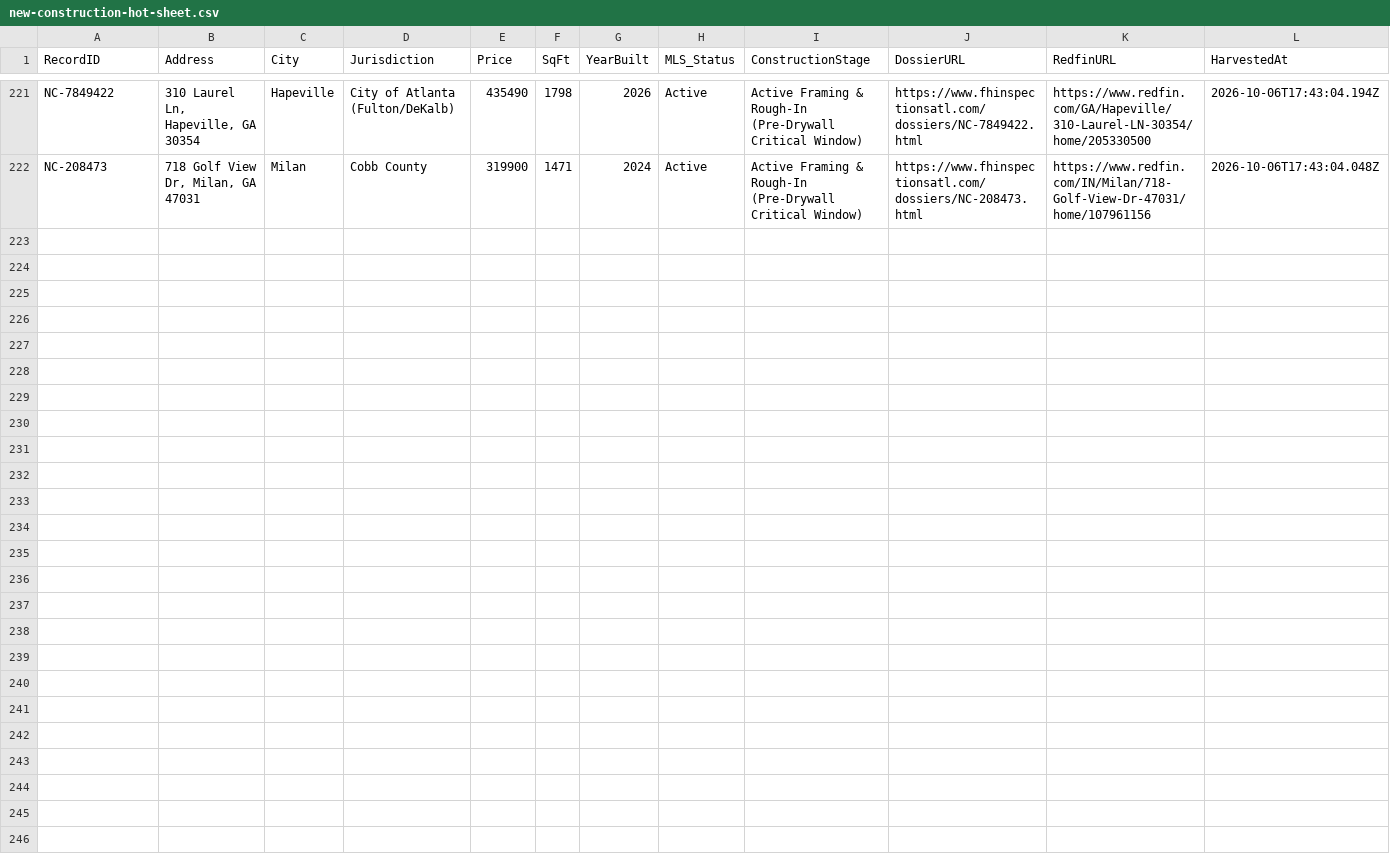
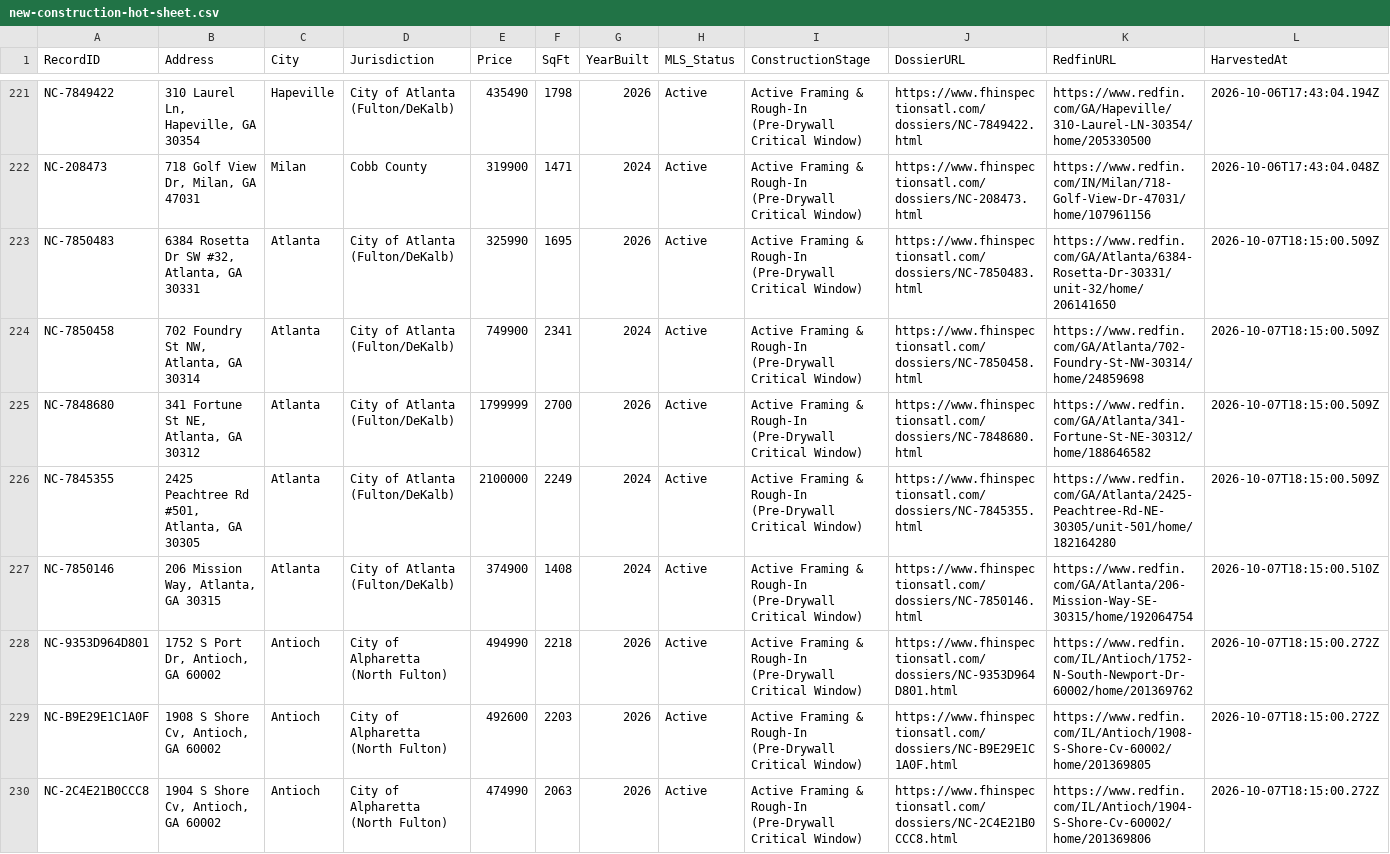
Before and after one commit to Foresightcmi/foresight-websitev2, a CSV file: data/new-construction-hot-sheet.csv, drawn as a sheet; only a part is shown, gaps mark what is left out.

Commit message:
chore(radar): automated metro atlanta new construction harvest and dossiers [skip ci]

```diff
--- a/data/new-construction-hot-sheet.csv
+++ b/data/new-construction-hot-sheet.csv
@@ -222 +222,9 @@ RecordID,Address,City,Jurisdiction,Price,SqFt,YearBuilt,MLS_Status,ConstructionS
 "NC-208473","718 Golf View Dr, Milan, GA 47031","Milan","Cobb County",319900,1471,2024,"Active","Active Framing & Rough-In (Pre-Drywall Critical Window)","https://www.fhinspectionsatl.com/dossiers/NC-208473.html","https://www.redfin.com/IN/Milan/718-Golf-View-Dr-47031/home/107961156","2026-10-06T17:43:04.048Z"
+"NC-7850483","6384 Rosetta Dr SW #32, Atlanta, GA 30331","Atlanta","City of Atlanta (Fulton/DeKalb)",325990,1695,2026,"Active","Active Framing & Rough-In (Pre-Drywall Critical Window)","https://www.fhinspectionsatl.com/dossiers/NC-7850483.html","https://www.redfin.com/GA/Atlanta/6384-Rosetta-Dr-30331/unit-32/home/206141650","2026-10-07T18:15:00.509Z"
+"NC-7850458","702 Foundry St NW, Atlanta, GA 30314","Atlanta","City of Atlanta (Fulton/DeKalb)",749900,2341,2024,"Active","Active Framing & Rough-In (Pre-Drywall Critical Window)","https://www.fhinspectionsatl.com/dossiers/NC-7850458.html","https://www.redfin.com/GA/Atlanta/702-Foundry-St-NW-30314/home/24859698","2026-10-07T18:15:00.509Z"
+"NC-7848680","341 Fortune St NE, Atlanta, GA 30312","Atlanta","City of Atlanta (Fulton/DeKalb)",1799999,2700,2026,"Active","Active Framing & Rough-In (Pre-Drywall Critical Window)","https://www.fhinspectionsatl.com/dossiers/NC-7848680.html","https://www.redfin.com/GA/Atlanta/341-Fortune-St-NE-30312/home/188646582","2026-10-07T18:15:00.509Z"
+"NC-7845355","2425 Peachtree Rd #501, Atlanta, GA 30305","Atlanta","City of Atlanta (Fulton/DeKalb)",2100000,2249,2024,"Active","Active Framing & Rough-In (Pre-Drywall Critical Window)","https://www.fhinspectionsatl.com/dossiers/NC-7845355.html","https://www.redfin.com/GA/Atlanta/2425-Peachtree-Rd-NE-30305/unit-501/home/182164280","2026-10-07T18:15:00.509Z"
+"NC-7850146","206 Mission Way, Atlanta, GA 30315","Atlanta","City of Atlanta (Fulton/DeKalb)",374900,1408,2024,"Active","Active Framing & Rough-In (Pre-Drywall Critical Window)","https://www.fhinspectionsatl.com/dossiers/NC-7850146.html","https://www.redfin.com/GA/Atlanta/206-Mission-Way-SE-30315/home/192064754","2026-10-07T18:15:00.510Z"
+"NC-9353D964D801","1752 S Port Dr, Antioch, GA 60002","Antioch","City of Alpharetta (North Fulton)",494990,2218,2026,"Active","Active Framing & Rough-In (Pre-Drywall Critical Window)","https://www.fhinspectionsatl.com/dossiers/NC-9353D964D801.html","https://www.redfin.com/IL/Antioch/1752-N-South-Newport-Dr-60002/home/201369762","2026-10-07T18:15:00.272Z"
+"NC-B9E29E1C1A0F","1908 S Shore Cv, Antioch, GA 60002","Antioch","City of Alpharetta (North Fulton)",492600,2203,2026,"Active","Active Framing & Rough-In (Pre-Drywall Critical Window)","https://www.fhinspectionsatl.com/dossiers/NC-B9E29E1C1A0F.html","https://www.redfin.com/IL/Antioch/1908-S-Shore-Cv-60002/home/201369805","2026-10-07T18:15:00.272Z"
+"NC-2C4E21B0CCC8","1904 S Shore Cv, Antioch, GA 60002","Antioch","City of Alpharetta (North Fulton)",474990,2063,2026,"Active","Active Framing & Rough-In (Pre-Drywall Critical Window)","https://www.fhinspectionsatl.com/dossiers/NC-2C4E21B0CCC8.html","https://www.redfin.com/IL/Antioch/1904-S-Shore-Cv-60002/home/201369806","2026-10-07T18:15:00.272Z"
```
Also changed, not shown: 10 other files.
